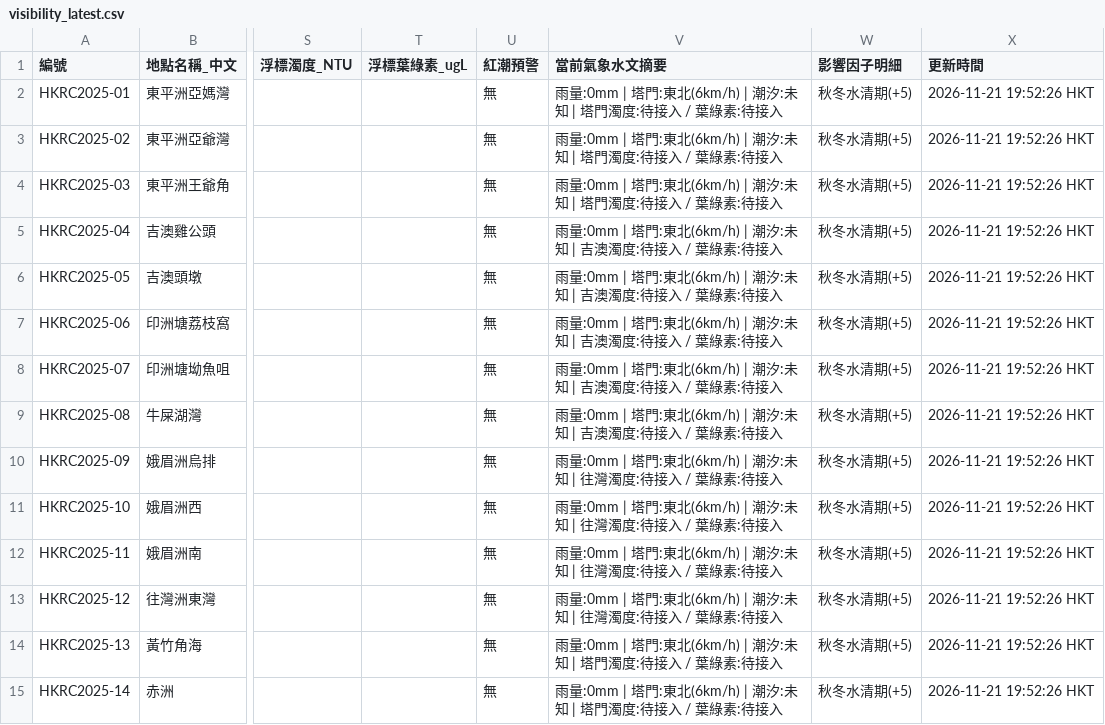
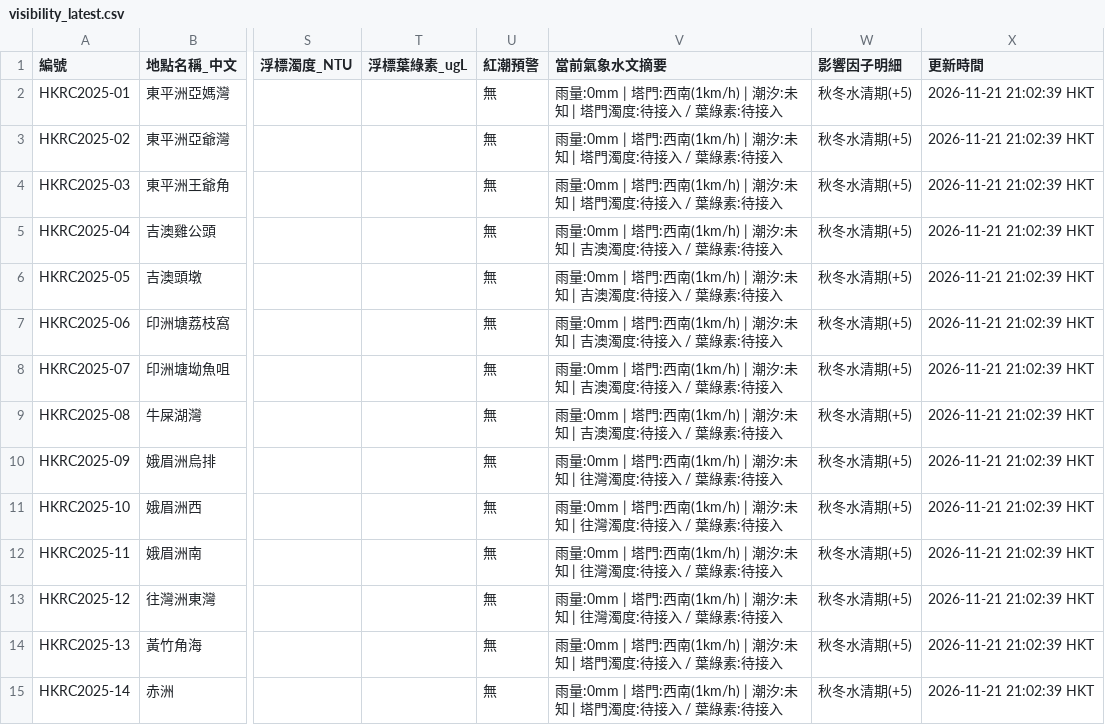
Before and after one commit to chanswc-sys/hk-dive-visibility-api, a CSV file: visibility_latest.csv, drawn as a sheet; only a part is shown, gaps mark what is left out; the diff covers the shown part only; the diff names each change by its address in the sheet, - before the commit and + after, or states it on an @@ line.

```diff
--- a/visibility_latest.csv
+++ b/visibility_latest.csv
-V2:V4 (當前氣象水文摘要): …| 塔門:東北(6km/h) | 潮汐:…
+V2:V4 (當前氣象水文摘要): …| 塔門:西南(1km/h) | 潮汐:…
-X2:X15 (更新時間): 2026-11-21 19:52:26 HKT
+X2:X15 (更新時間): 2026-11-21 21:02:39 HKT
-V5:V9 (當前氣象水文摘要): …| 塔門:東北(6km/h) | 潮汐:…
+V5:V9 (當前氣象水文摘要): …| 塔門:西南(1km/h) | 潮汐:…
-V10:V13 (當前氣象水文摘要): …| 塔門:東北(6km/h) | 潮汐:…
+V10:V13 (當前氣象水文摘要): …| 塔門:西南(1km/h) | 潮汐:…
-V14:V15 (當前氣象水文摘要): …| 塔門:東北(6km/h) | 潮汐:…
+V14:V15 (當前氣象水文摘要): …| 塔門:西南(1km/h) | 潮汐:…
```
Also changed, not shown: 74 edited cells elsewhere in this file, dive_sites_visibility_latest.csv, 2 other files.
